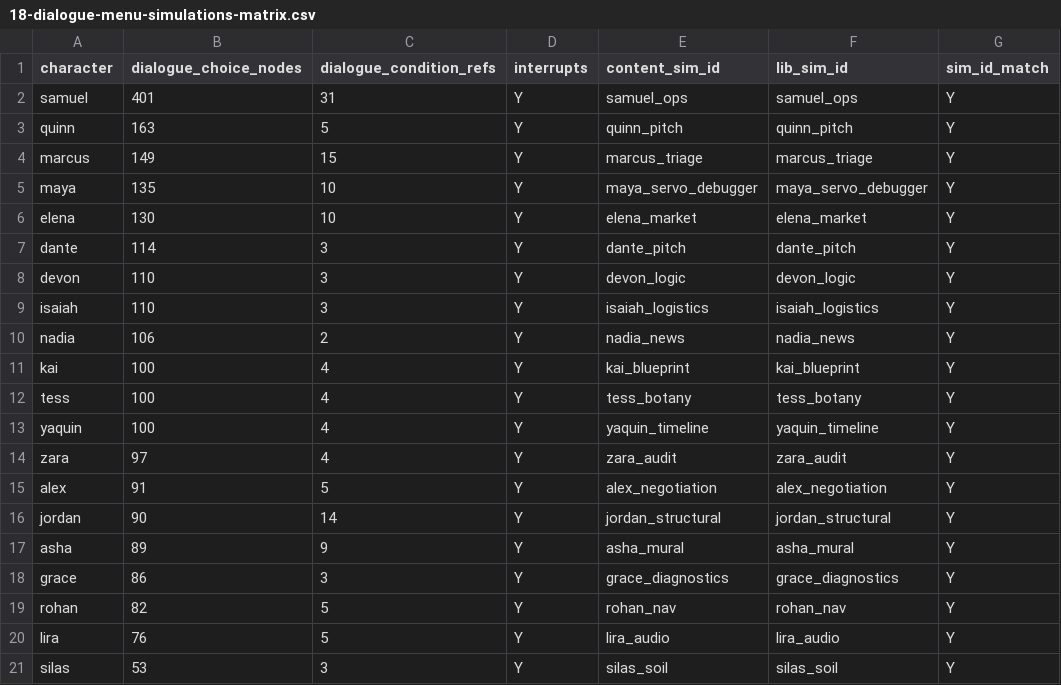
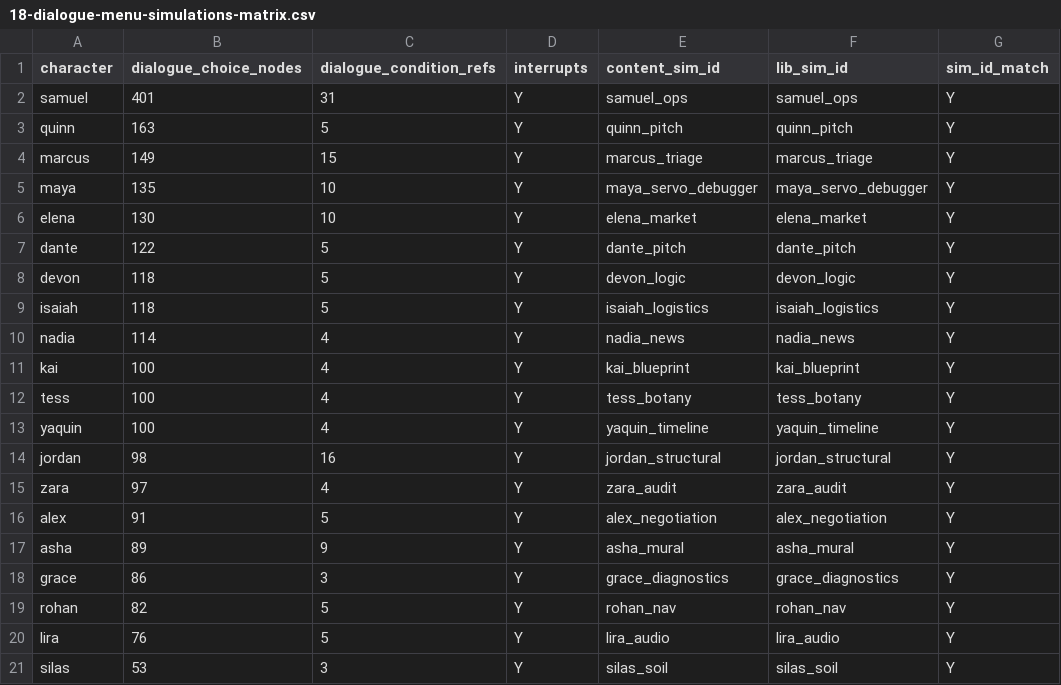
Before and after one commit to AbdusM/lux-story, a CSV file: docs/03_PROCESS/18-dialogue-menu-simulations-matrix.csv, drawn as a sheet.

Commit message:
Update dialogue simulation coverage matrix

```diff
--- a/docs/03_PROCESS/18-dialogue-menu-simulations-matrix.csv
+++ b/docs/03_PROCESS/18-dialogue-menu-simulations-matrix.csv
@@ -6,6 +6,6 @@ maya,135,10,Y,maya_servo_debugger,maya_servo_debugger,Y
 elena,130,10,Y,elena_market,elena_market,Y
-dante,114,3,Y,dante_pitch,dante_pitch,Y
-devon,110,3,Y,devon_logic,devon_logic,Y
-isaiah,110,3,Y,isaiah_logistics,isaiah_logistics,Y
-nadia,106,2,Y,nadia_news,nadia_news,Y
+dante,122,5,Y,dante_pitch,dante_pitch,Y
+devon,118,5,Y,devon_logic,devon_logic,Y
+isaiah,118,5,Y,isaiah_logistics,isaiah_logistics,Y
+nadia,114,4,Y,nadia_news,nadia_news,Y
 kai,100,4,Y,kai_blueprint,kai_blueprint,Y
@@ -13,5 +13,5 @@ tess,100,4,Y,tess_botany,tess_botany,Y
 yaquin,100,4,Y,yaquin_timeline,yaquin_timeline,Y
+jordan,98,16,Y,jordan_structural,jordan_structural,Y
 zara,97,4,Y,zara_audit,zara_audit,Y
 alex,91,5,Y,alex_negotiation,alex_negotiation,Y
-jordan,90,14,Y,jordan_structural,jordan_structural,Y
 asha,89,9,Y,asha_mural,asha_mural,Y
```
Also changed, not shown: 1 other file.
